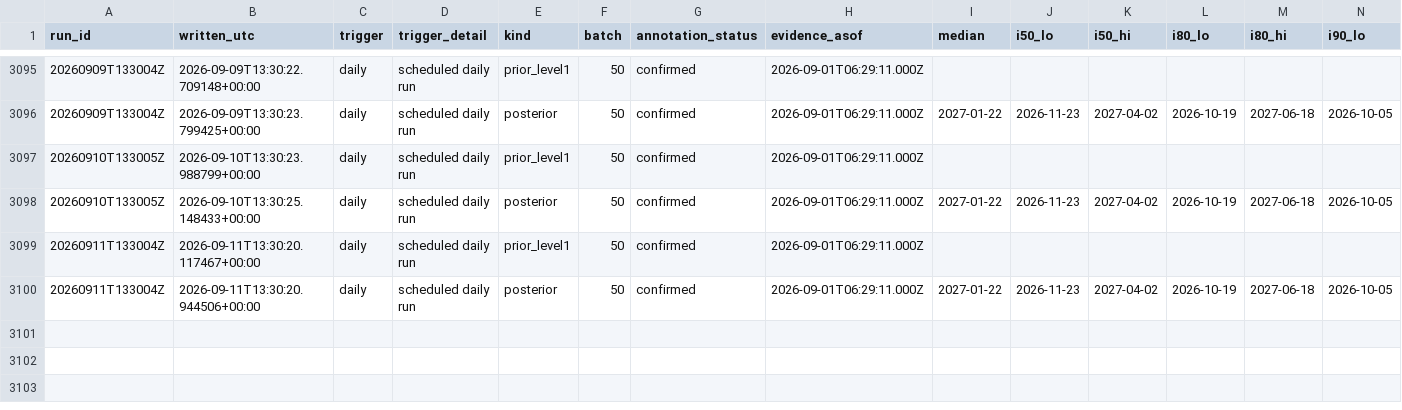
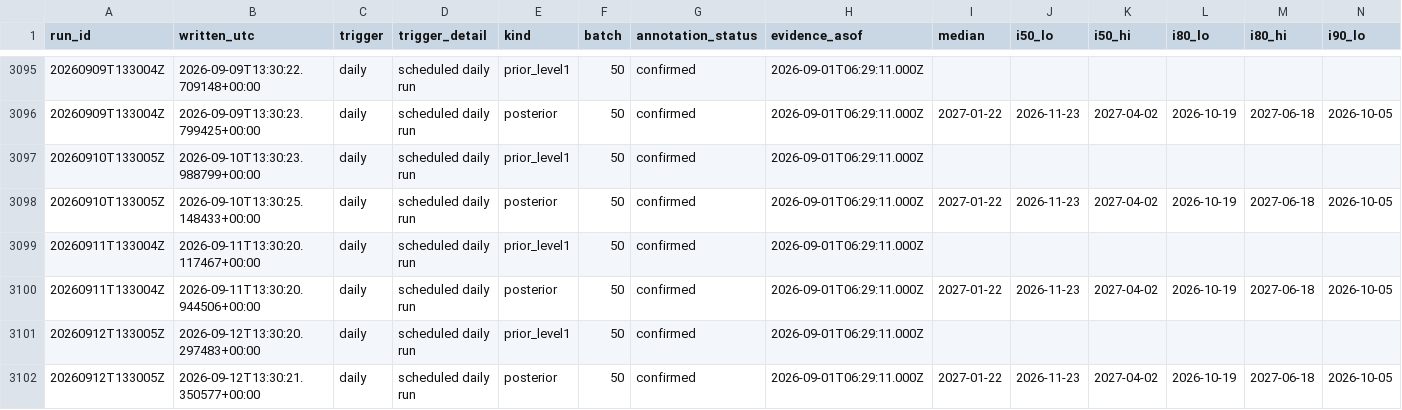
Before and after one commit to geanodong-bcrs/hxh-forecast, a CSV file: data/forecasts/index.csv, drawn as a sheet; only a part is shown, gaps mark what is left out; rows hold the shown columns only; the diff names each change by its address in the sheet, - before the commit and + after, or states it on an @@ line.

```diff
--- a/data/forecasts/index.csv
+++ b/data/forecasts/index.csv
+row 3101: 20260912T133005Z | 2026-09-12T13:30:20.297483+00:00 | daily | scheduled daily run | prior_level1 | 50 | confirmed | 2026-09-01T06:29:11.000Z
+row 3102: 20260912T133005Z | 2026-09-12T13:30:21.350577+00:00 | daily | scheduled daily run | posterior | 50 | confirmed | 2026-09-01T06:29:11.000Z | 2027-01-22 | 2026-11-23 | 2027-04-02 | 2026-10-19 | 2027-06-18 | 2026-10-05
```
Also changed, not shown: data/automation/poll_log.csv, data/processed/chapters.csv, 6 other files.
